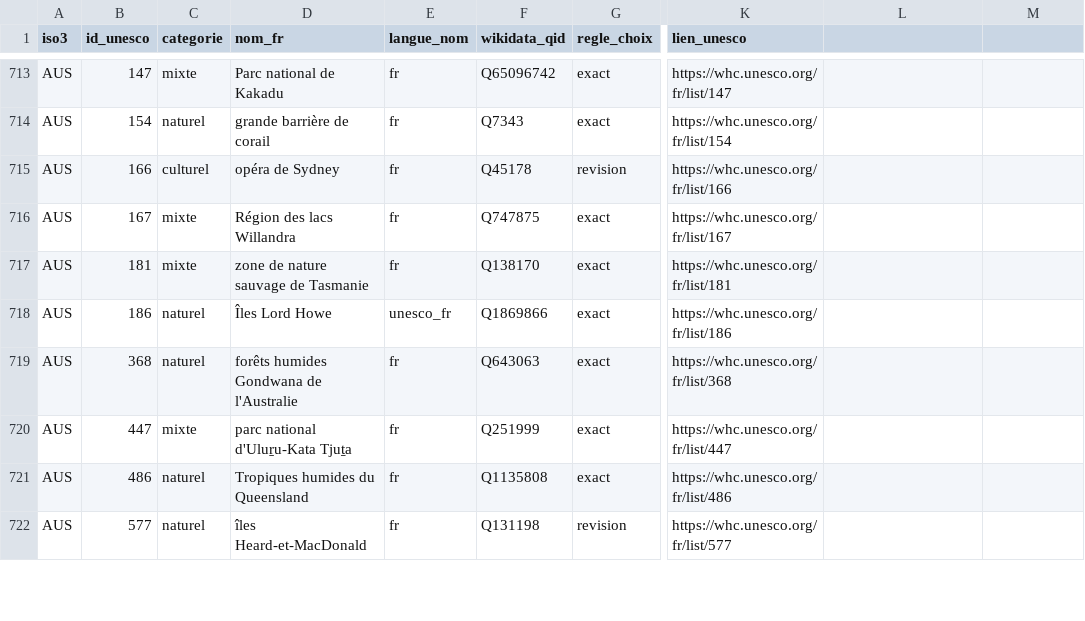
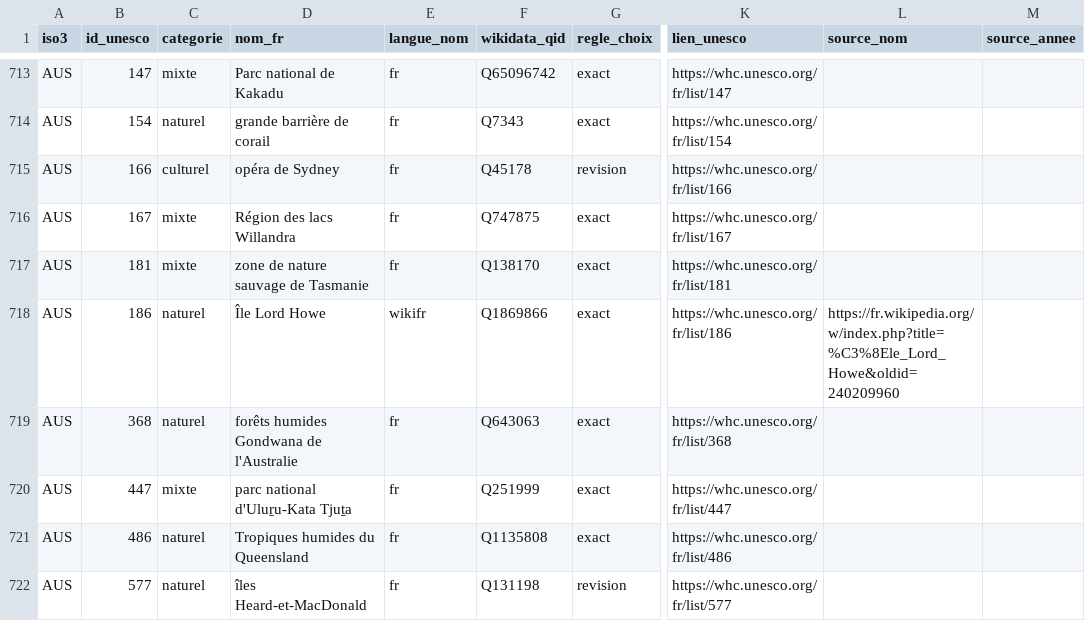
Before and after one commit to Aryann94/dataviz-voyage, a CSV file: data/unesco_sites.csv, drawn as a sheet; only a part is shown, gaps mark what is left out; the diff covers the shown part only; the diff names each change by its address in the sheet, - before the commit and + after, or states it on an @@ line.

Commit message:
UNESCO : plus aucun contenu repris de whc.unesco.org, noms et années issus de Wikipédia en français avec liens permanents
Les 37 noms et 15 années viennent d'articles de Wikipédia (CC BY-SA), vérifiés sur les fiches sans les recopier. La ligne du Laos du n° 951 prend le libellé Wikidata de Hin Nam No. Récap mis à jour.

```diff
--- a/data/unesco_sites.csv
+++ b/data/unesco_sites.csv
-L1: (empty)
+L1: source_nom
-M1: (empty)
+M1: source_annee
-D718 (nom_fr): Îles Lord Howe
+D718 (nom_fr): Île Lord Howe
-E718 (langue_nom): unesco_fr
+E718 (langue_nom): wikifr
-L718 (source_nom): (empty)
+L718 (source_nom): https://fr.wikipedia.org/w/index.php?title=%C3%8Ele_Lord_Howe&oldid=240209960
```
Also changed, not shown: 125 edited cells elsewhere in this file, data/corrections_unesco_noms.csv, 4 other files.
